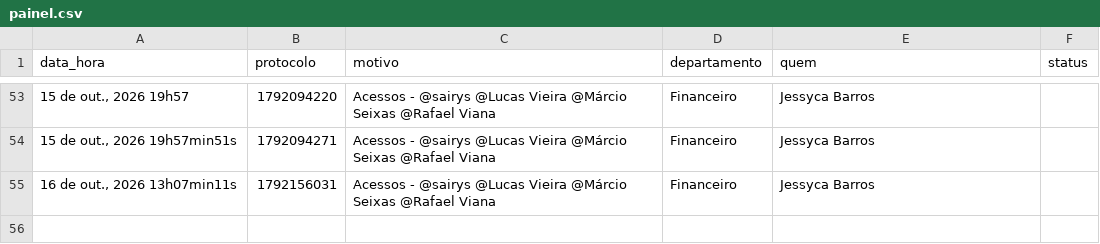
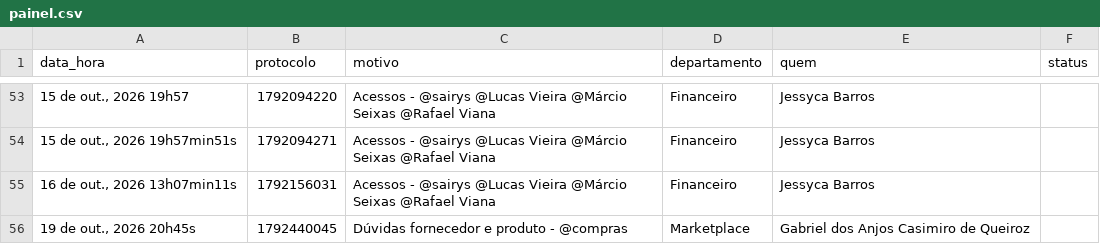
Before and after one commit to viniciussousa-alt/dashboard-suporte-totvs, a CSV file: painel.csv, drawn as a sheet; only a part is shown, gaps mark what is left out.

```diff
--- a/painel.csv
+++ b/painel.csv
@@ -55 +55,2 @@ data_hora,protocolo,motivo,departamento,quem,status
 "16 de out., 2026 13h07min11s",1792156031,Acessos - @sairys @Lucas Vieira @Márcio Seixas @Rafael Viana,Financeiro,Jessyca Barros,
+"19 de out., 2026 20h45s",1792440045,Dúvidas fornecedor e produto - @compras,Marketplace,Gabriel dos Anjos Casimiro de Queiroz,
```
